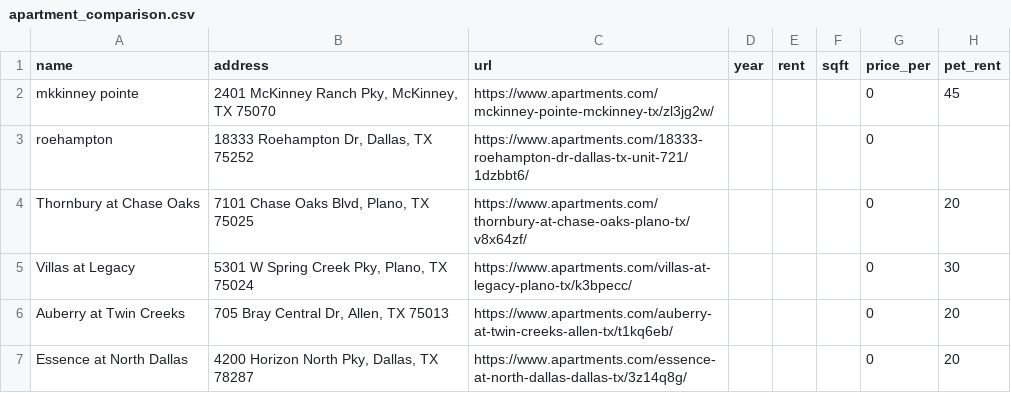
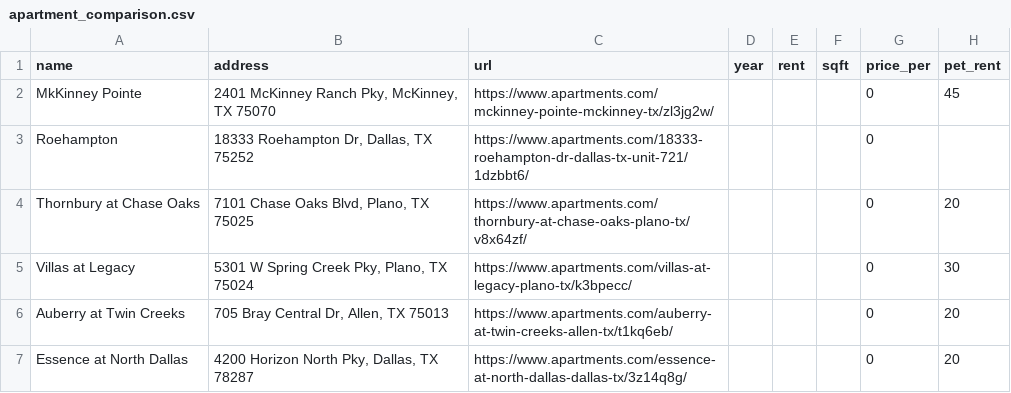
Before and after one commit to datapointchris/apartment_comparison, a CSV file: apartment_comparison.csv, drawn as a sheet; only a part is shown; the diff names each change by its address in the sheet, - before the commit and + after, or states it on an @@ line.

Commit message:
Update with apartment data

```diff
--- a/apartment_comparison.csv
+++ b/apartment_comparison.csv
-A2 (name): mkkinney pointe
+A2 (name): MkKinney Pointe
-A3 (name): roehampton
+A3 (name): Roehampton
```
Also changed, not shown: 2 other files.
